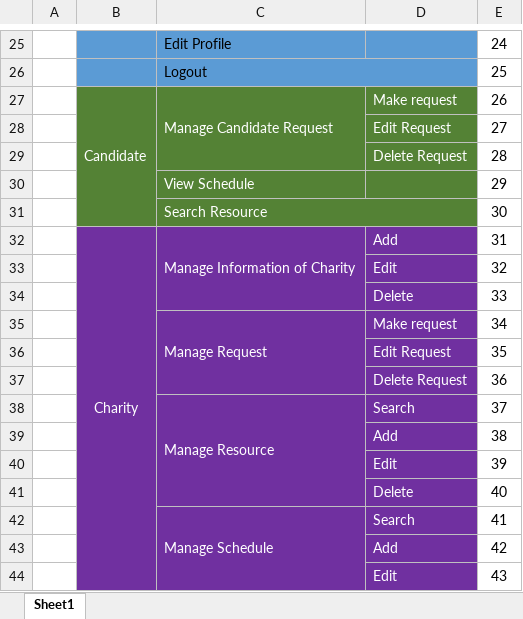
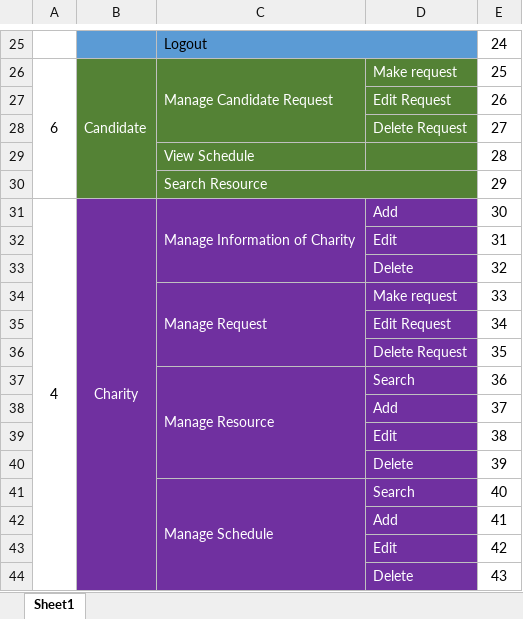
Before and after one commit to huutri92/group-22-tsmt, an Excel workbook: Assign_Write_UseCase_Description.xlsx, sheet Sheet1, drawn as a sheet; only a part is shown, gaps mark what is left out; values as stored, in another font and other column widths than the file's, no borders; removed rows and columns are numbered as before the commit, all else as after; the diff covers the shown part only; the diff names each change by its address in the sheet, - before the commit and + after, or states it on an @@ line.

```diff
--- a/Assign_Write_UseCase_Description.xlsx (sheet Sheet1)
+++ b/Assign_Write_UseCase_Description.xlsx (sheet Sheet1)
-C25: Edit Profile
+C25: Logout
+C25:D25 merged
-row 26:  |  | Logout |  | 25
-A26: (empty)
+A26: 6
+A26:A30 merged
-E26: 26
+E26: 25
+row 27:  |  |  | Edit Request | 26
-D28: Edit Request
+D28: Delete Request
-row 29:  |  |  | Delete Request | 28
+row 29:  |  | View Schedule |  | 28
-C30: View Schedule
+C30: Search Resource
+C30:D30 merged
-row 31:  |  | Search Resource |  | 30
-A31: (empty)
+A31: 4
+A31:A46 merged
-E31: 31
+E31: 30
+row 32:  |  |  | Edit | 31
-D33: Edit
+D33: Delete
-row 34:  |  |  | Delete | 33
-E34: 34
+E34: 33
+row 35:  |  |  | Edit Request | 34
-D36: Edit Request
+D36: Delete Request
-row 37:  |  |  | Delete Request | 36
-E37: 37
+E37: 36
+row 38:  |  |  | Add | 37
-D39: Add
+D39: Edit
-D40: Edit
+D40: Delete
-row 41:  |  |  | Delete | 40
-E41: 41
+E41: 40
+row 42:  |  |  | Add | 41
-D43: Add
+D43: Edit
-D44: Edit
+D44: Delete
```
Also changed, not shown: 10 added rows, 12 removed rows, 41 edited cells and merged cells elsewhere in this sheet.
